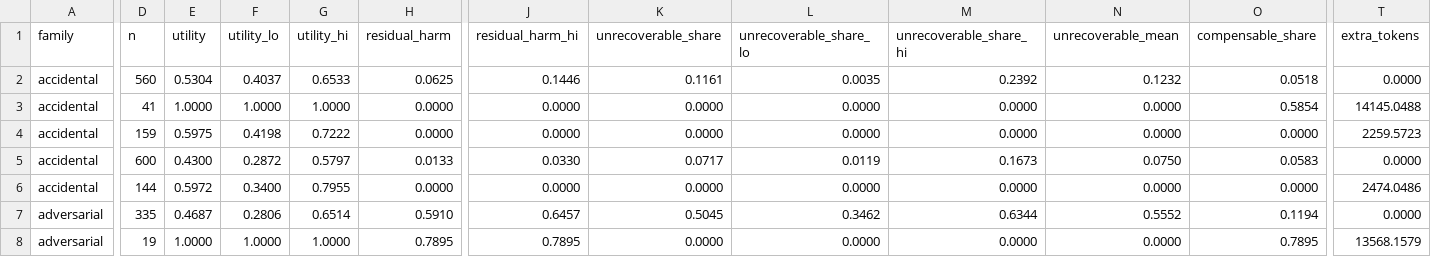
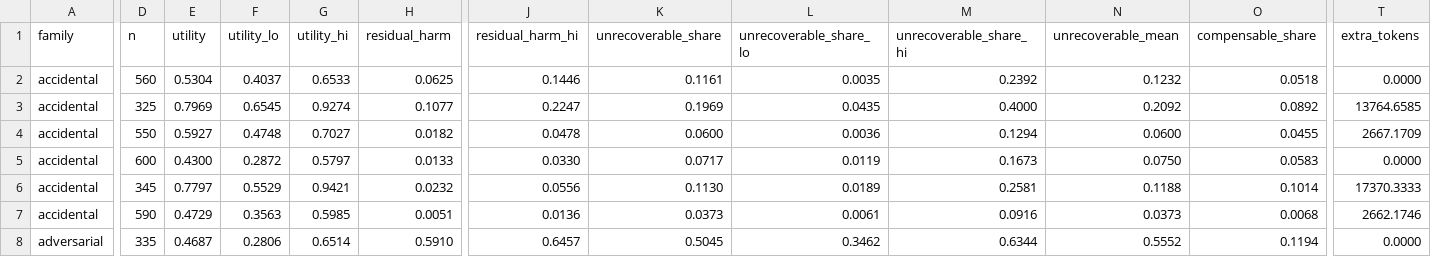
Before and after one commit to HahhaNa/multiagent-failure-prop-recov, a CSV file: data/tables/recovery/recovery_family_mode.csv, drawn as a sheet; only a part is shown, gaps mark what is left out; removed rows and columns are numbered as before the commit, all else as after; rows hold the shown columns only; the diff covers the shown part only; the diff names each change by its address in the sheet, - before the commit and + after, or states it on an @@ line.

```diff
--- a/data/tables/recovery/recovery_family_mode.csv
+++ b/data/tables/recovery/recovery_family_mode.csv
-row 3: accidental | 41 | 1.0000 | 1.0000 | 1.0000 | 0.0000 | 0.0000 | 0.0000 | 0.0000 | 0.0000 | 0.0000 | 0.5854 | 14145.0488
+row 3: accidental | 325 | 0.7969 | 0.6545 | 0.9274 | 0.1077 | 0.2247 | 0.1969 | 0.0435 | 0.4000 | 0.2092 | 0.0892 | 13764.6585
-D4 (n): 159
+D4 (n): 550
-E4 (utility): 0.5975
+E4 (utility): 0.5927
-F4 (utility_lo): 0.4198
+F4 (utility_lo): 0.4748
-G4 (utility_hi): 0.7222
+G4 (utility_hi): 0.7027
-H4 (residual_harm): 0.0000
+H4 (residual_harm): 0.0182
-J4 (residual_harm_hi): 0.0000
+J4 (residual_harm_hi): 0.0478
-K4 (unrecoverable_share): 0.0000
+K4 (unrecoverable_share): 0.0600
-L4 (unrecoverable_share_lo): 0.0000
+L4 (unrecoverable_share_lo): 0.0036
-M4 (unrecoverable_share_hi): 0.0000
+M4 (unrecoverable_share_hi): 0.1294
-N4 (unrecoverable_mean): 0.0000
+N4 (unrecoverable_mean): 0.0600
-O4 (compensable_share): 0.0000
+O4 (compensable_share): 0.0455
-T4 (extra_tokens): 2259.5723
+T4 (extra_tokens): 2667.1709
+row 6: accidental | 345 | 0.7797 | 0.5529 | 0.9421 | 0.0232 | 0.0556 | 0.1130 | 0.0189 | 0.2581 | 0.1188 | 0.1014 | 17370.3333
-D7 (n): 144
+D7 (n): 590
-E7 (utility): 0.5972
+E7 (utility): 0.4729
-F7 (utility_lo): 0.3400
+F7 (utility_lo): 0.3563
-G7 (utility_hi): 0.7955
+G7 (utility_hi): 0.5985
-H7 (residual_harm): 0.0000
+H7 (residual_harm): 0.0051
-J7 (residual_harm_hi): 0.0000
+J7 (residual_harm_hi): 0.0136
-K7 (unrecoverable_share): 0.0000
+K7 (unrecoverable_share): 0.0373
-L7 (unrecoverable_share_lo): 0.0000
+L7 (unrecoverable_share_lo): 0.0061
-M7 (unrecoverable_share_hi): 0.0000
+M7 (unrecoverable_share_hi): 0.0916
-N7 (unrecoverable_mean): 0.0000
+N7 (unrecoverable_mean): 0.0373
-O7 (compensable_share): 0.0000
+O7 (compensable_share): 0.0068
-T7 (extra_tokens): 2474.0486
+T7 (extra_tokens): 2662.1746
-row 8: adversarial | 19 | 1.0000 | 1.0000 | 1.0000 | 0.7895 | 0.7895 | 0.0000 | 0.0000 | 0.0000 | 0.0000 | 0.7895 | 13568.1579
```
Also changed, not shown: 2 added rows and 34 edited cells elsewhere in this file, data/tables/recovery/recovery_condition.csv, data/tables/recovery/recovery_delta_family.csv, 47 other files.
